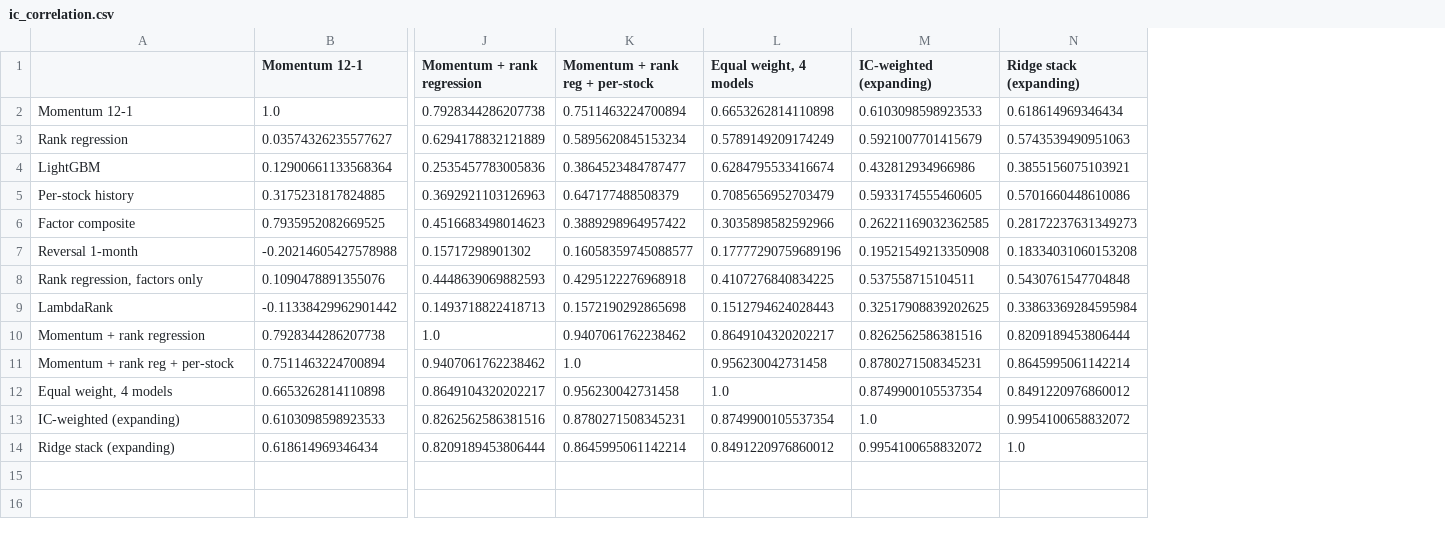
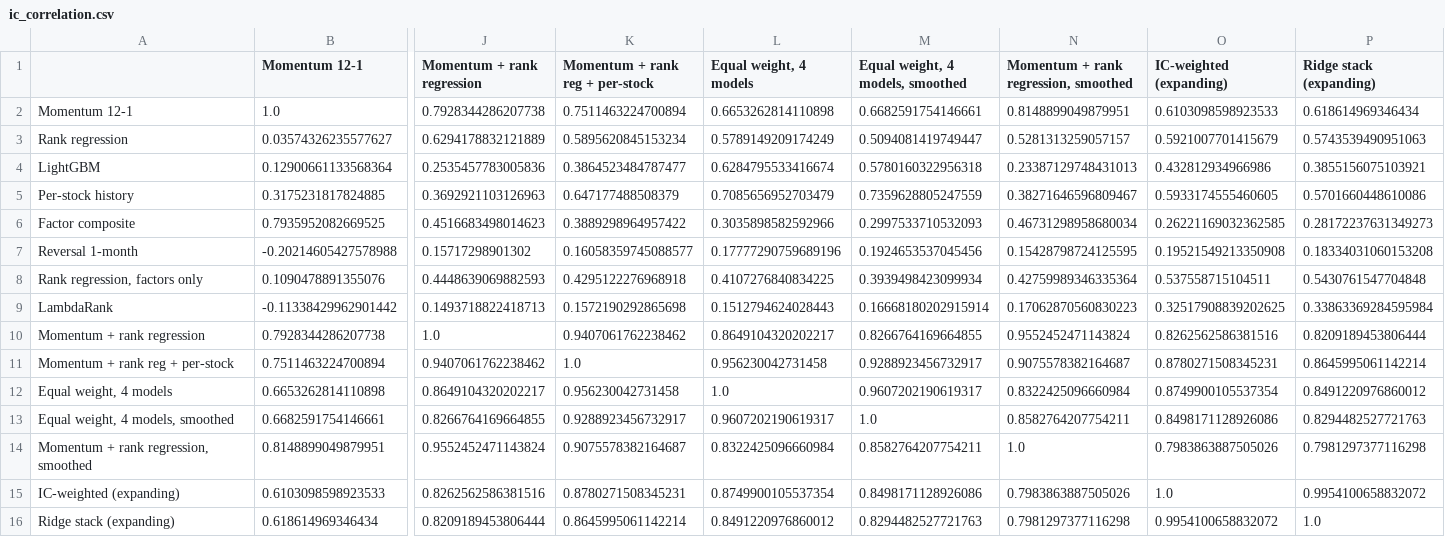
Before and after one commit to UzairManjre/stock_predict, a CSV file: results/ensemble_study/ic_correlation.csv, drawn as a sheet; only a part is shown, gaps mark what is left out; rows hold the shown columns only; the diff names each change by its address in the sheet, - before the commit and + after, or states it on an @@ line.

```diff
--- a/results/ensemble_study/ic_correlation.csv
+++ b/results/ensemble_study/ic_correlation.csv
+column M (Equal weight, 4 models, smoothed), rows 2-12: 0.6682591754146661 | 0.5094081419749447 | 0.5780160322956318 | 0.7359628805247559 | 0.2997533710532093 | 0.1924653537045456 | 0.3939498423099934 | 0.16668180202915914 | 0.8266764169664855 | 0.9288923456732917 | 0.9607202190619317; rows 15-16: 0.8498171128926086 | 0.8294482527721763
+column N, rows 1-12: Momentum + rank regression, smoothed | 0.8148899049879951 | 0.5281313259057157 | 0.23387129748431013 | 0.38271646596809467 | 0.46731298958680034 | 0.15428798724125595 | 0.42759989346335364 | 0.17062870560830223 | 0.9552452471143824 | 0.9075578382164687 | 0.8322425096660984; rows 15-16: 0.7983863887505026 | 0.7981297377116298
+row 13: Equal weight, 4 models, smoothed | 0.6682591754146661 | 0.8266764169664855 | 0.9288923456732917 | 0.9607202190619317 | 1.0 | 0.8582764207754211 | 0.8498171128926086 | 0.8294482527721763
+row 14: Momentum + rank regression, smoothed | 0.8148899049879951 | 0.9552452471143824 | 0.9075578382164687 | 0.8322425096660984 | 0.8582764207754211 | 1.0 | 0.7983863887505026 | 0.7981297377116298
```
Also changed, not shown: results/ensemble_study/buffer_study.csv, results/ensemble_study/ensemble_backtest.csv, 14 other files.
